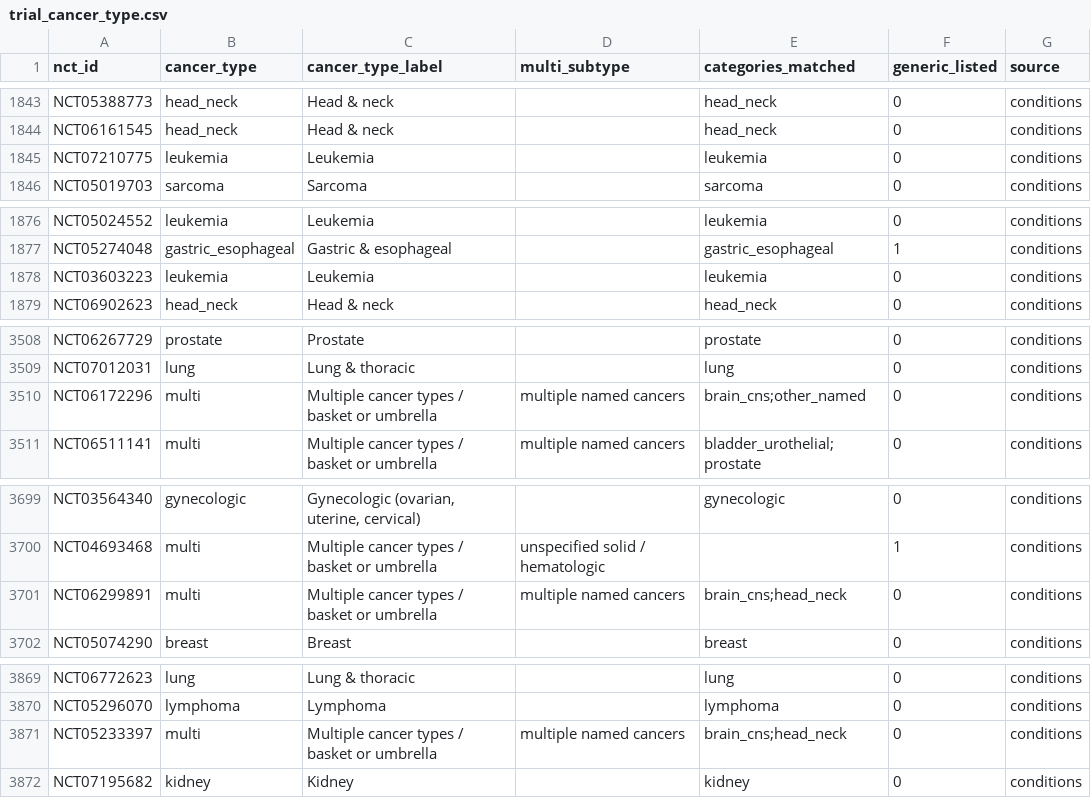
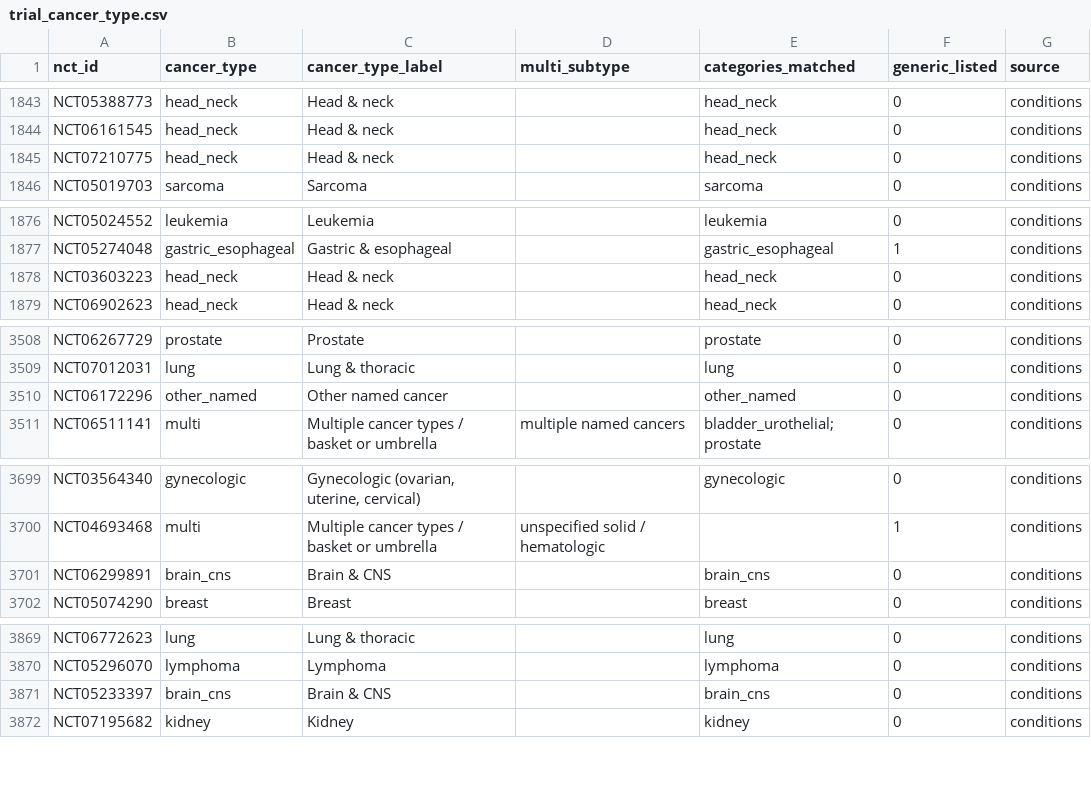
Before and after one commit to nehaamd/cancer-trial-access-fullmap, a CSV file: trial_cancer_type.csv, drawn as a sheet; only a part is shown, gaps mark what is left out; the diff covers the shown part only.

```diff
--- a/trial_cancer_type.csv
+++ b/trial_cancer_type.csv
@@ -1844,3 +1844,3 @@ NCT05388773,head_neck,Head & neck,,head_neck,0,conditions
 NCT06161545,head_neck,Head & neck,,head_neck,0,conditions
-NCT07210775,leukemia,Leukemia,,leukemia,0,conditions
+NCT07210775,head_neck,Head & neck,,head_neck,0,conditions
 NCT05019703,sarcoma,Sarcoma,,sarcoma,0,conditions
@@ -1877,3 +1877,3 @@ NCT05024552,leukemia,Leukemia,,leukemia,0,conditions
 NCT05274048,gastric_esophageal,Gastric & esophageal,,gastric_esophageal,1,conditions
-NCT03603223,leukemia,Leukemia,,leukemia,0,conditions
+NCT03603223,head_neck,Head & neck,,head_neck,0,conditions
 NCT06902623,head_neck,Head & neck,,head_neck,0,conditions
@@ -3509,3 +3509,3 @@ NCT06267729,prostate,Prostate,,prostate,0,conditions
 NCT07012031,lung,Lung & thoracic,,lung,0,conditions
-NCT06172296,multi,Multiple cancer types / basket or umbrella,multiple named cancers,brain_cns;other_named,0,conditions
+NCT06172296,other_named,Other named cancer,,other_named,0,conditions
 NCT06511141,multi,Multiple cancer types / basket or umbrella,multiple named cancers,bladder_urothelial;prostate,0,conditions
@@ -3700,3 +3700,3 @@ NCT03564340,gynecologic,"Gynecologic (ovarian, uterine, cervical)",,gynecologic,
 NCT04693468,multi,Multiple cancer types / basket or umbrella,unspecified solid / hematologic,,1,conditions
-NCT06299891,multi,Multiple cancer types / basket or umbrella,multiple named cancers,brain_cns;head_neck,0,conditions
+NCT06299891,brain_cns,Brain & CNS,,brain_cns,0,conditions
 NCT05074290,breast,Breast,,breast,0,conditions
@@ -3870,3 +3870,3 @@ NCT06772623,lung,Lung & thoracic,,lung,0,conditions
 NCT05296070,lymphoma,Lymphoma,,lymphoma,0,conditions
-NCT05233397,multi,Multiple cancer types / basket or umbrella,multiple named cancers,brain_cns;head_neck,0,conditions
+NCT05233397,brain_cns,Brain & CNS,,brain_cns,0,conditions
 NCT07195682,kidney,Kidney,,kidney,0,conditions
```
Also changed, not shown: 48 edited cells elsewhere in this file, 13 other files.
